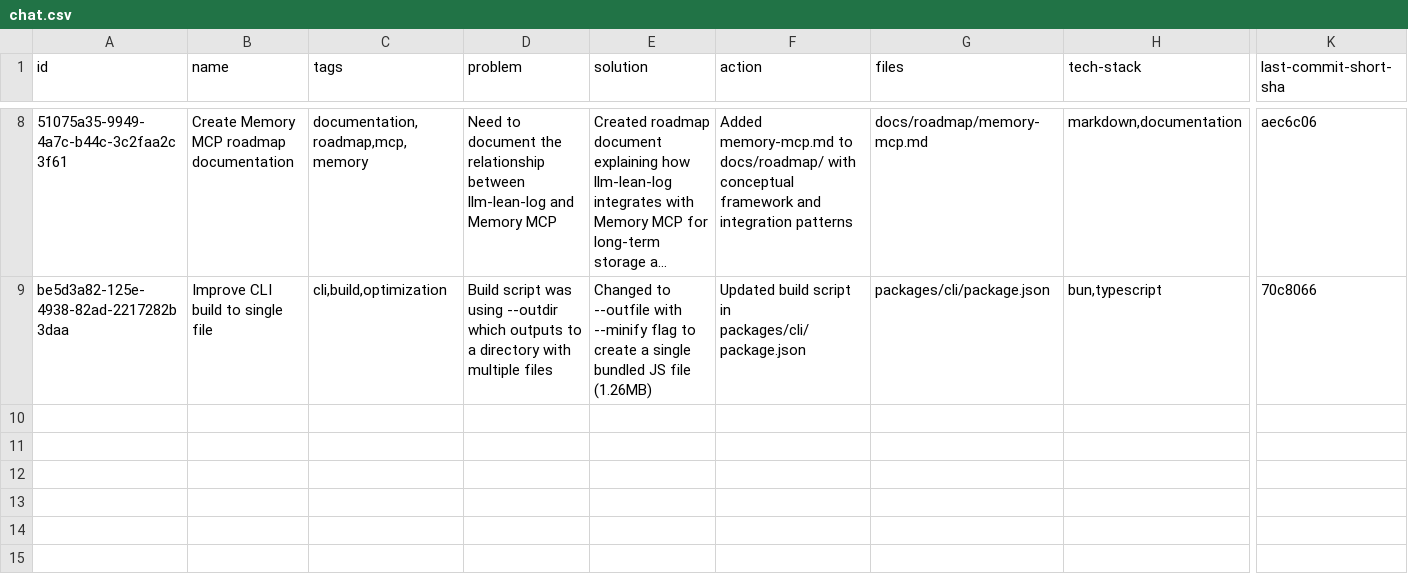
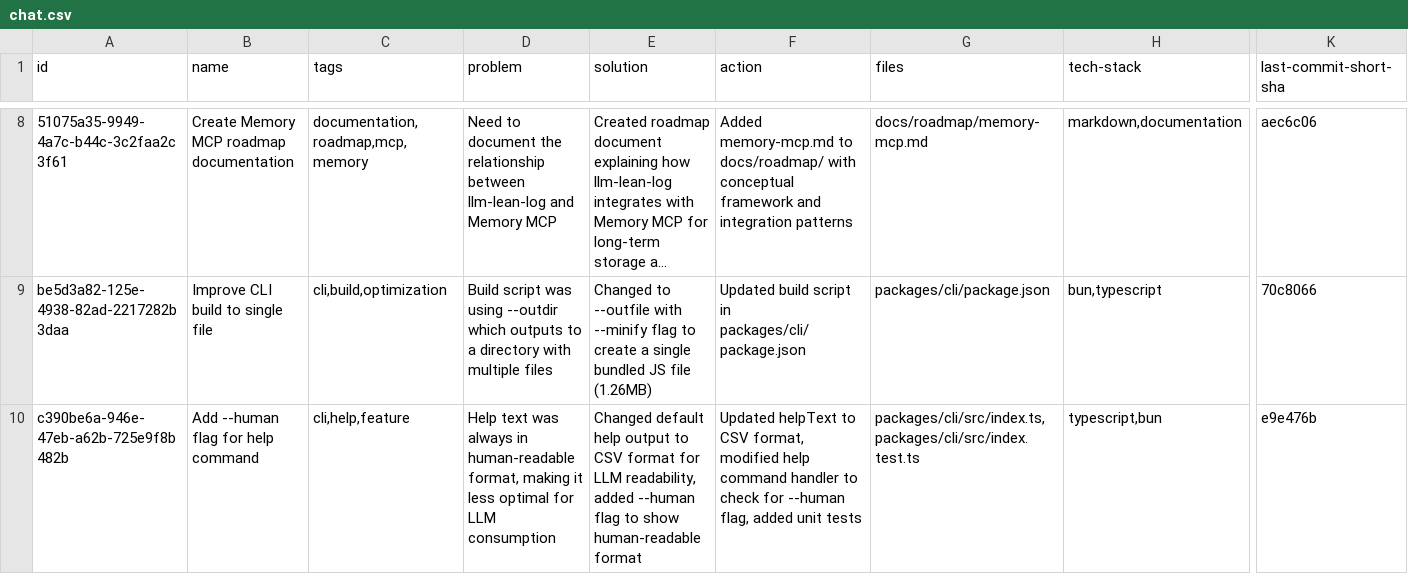
Before and after one commit to loclv/llm-lean-log, a CSV file: logs/chat.csv, drawn as a sheet; only a part is shown, gaps mark what is left out; long unchanged cells end in …; rows hold the shown columns only; the diff names each change by its address in the sheet, - before the commit and + after, or states it on an @@ line.

Commit message:
👌 IMPROVE: Default help output is now in CSV format for better LLM consumption

```diff
--- a/logs/chat.csv
+++ b/logs/chat.csv
+row 10: c390be6a-946e-47eb-a62b-725e9f8b482b | Add --human flag for help command | cli,help,feature | Help text was always in human-readable format, making it less optimal for LLM consumption | Changed default help output to CSV format for LLM readability, added --human flag to show human-readable format | Updated helpText to CSV format, modified help command handler to check for --human flag, added unit tests | packages/cli/src/index.ts,packages/cli/src/index.test.ts | typescript,bun | e9e476b
```
Also changed, not shown: 4 other files.
